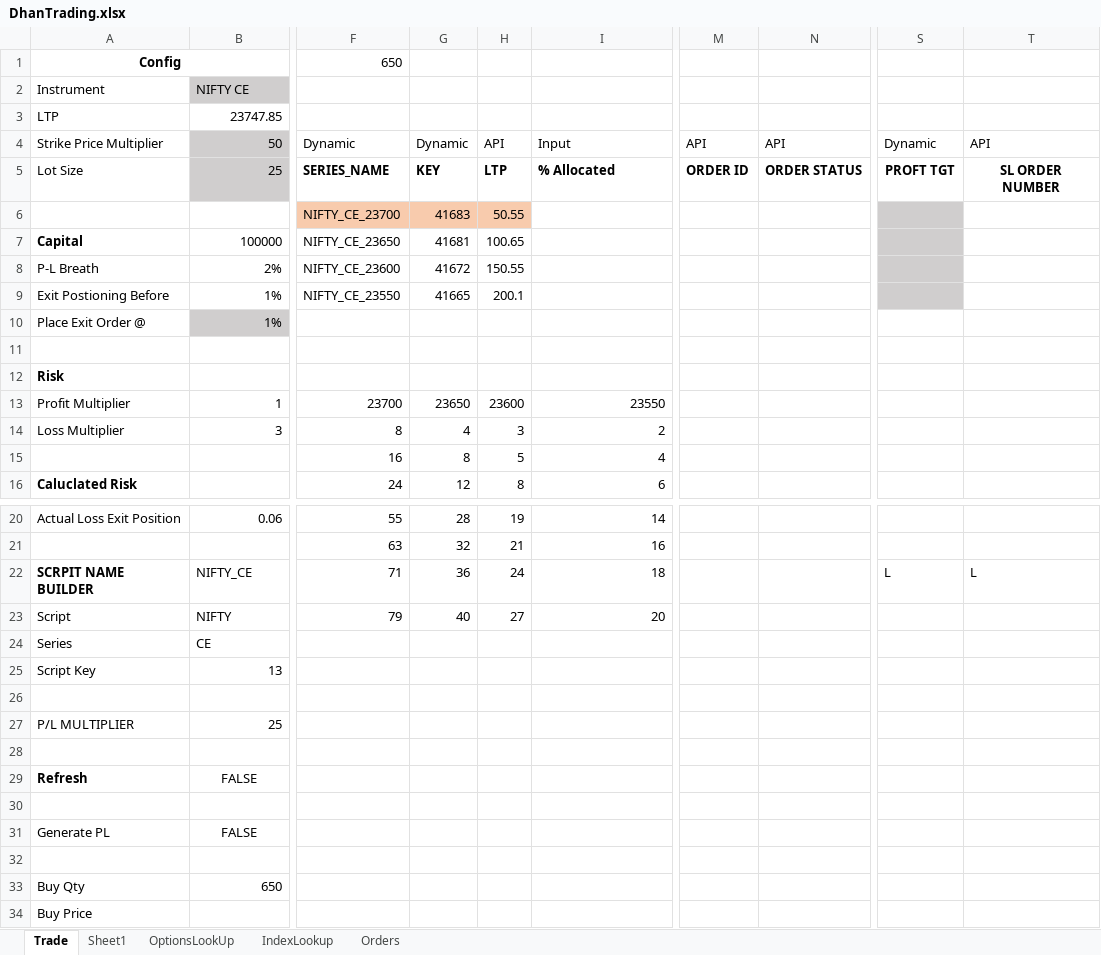
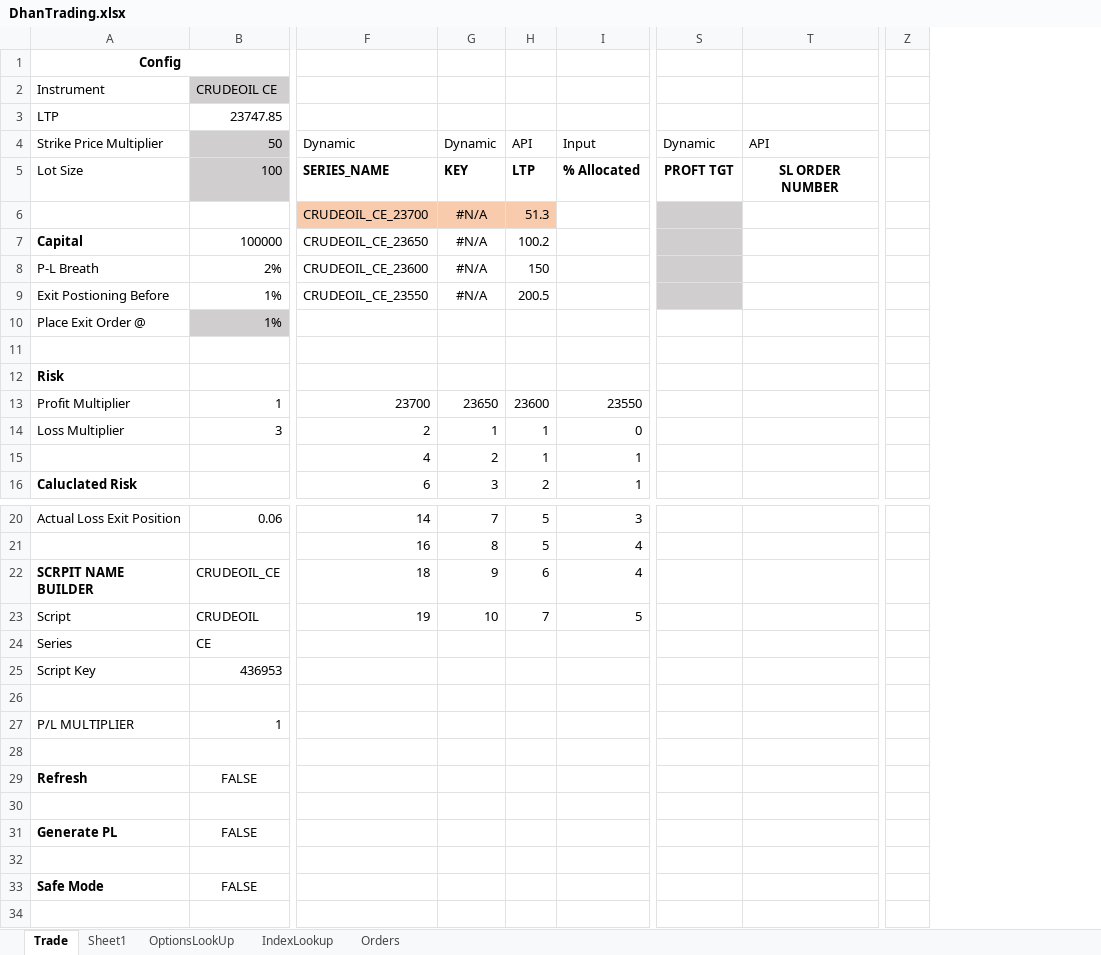
Before and after one commit to santhoshmurali/SucessfulAlgoTrading, an Excel workbook: dhan_excel/DhanTrading.xlsx, sheet Trade, drawn as a sheet; only a part is shown, gaps mark what is left out; values as stored, in another font and other column widths than the file's, no borders; removed rows and columns are numbered as before the commit, all else as after; rows hold the shown columns only; the diff names each change by its address in the sheet, - before the commit and + after, or states it on an @@ line.

Commit message:
Brokerage Break Even Logic and Safe mode for Single Thread

```diff
--- a/dhan_excel/DhanTrading.xlsx (sheet Trade)
+++ b/dhan_excel/DhanTrading.xlsx (sheet Trade)
-column F, rows 1-16: 650 |  |  | Dynamic | SERIES_NAME | NIFTY_CE_23700 | NIFTY_CE_23650 | NIFTY_CE_23600 | NIFTY_CE_23550 |  |  |  | 23700 | 8 | 16 | 24; rows 20-23: 55 | 63 | 71 | 79
-column G, rows 4-16: Dynamic | KEY | 41683 | 41681 | 41672 | 41665 |  |  |  | 23650 | 4 | 8 | 12; rows 20-23: 28 | 32 | 36 | 40
-column H, rows 4-16: API | LTP | 50.55 | 100.65 | 150.55 | 200.1 |  |  |  | 23600 | 3 | 5 | 8; rows 20-23: 19 | 21 | 24 | 27
+column G, rows 4-16: Dynamic | KEY | #N/A | #N/A | #N/A | #N/A |  |  |  | 23650 | 1 | 2 | 3; rows 20-23: 7 | 8 | 9 | 10
+column H, rows 4-16: API | LTP | 51.3 | 100.2 | 150 | 200.5 |  |  |  | 23600 | 1 | 1 | 2; rows 20-23: 5 | 5 | 6 | 7
+column I, rows 4-16: Input | % Allocated |  |  |  |  |  |  |  | 23550 | 0 | 1 | 1; rows 20-23: 3 | 4 | 4 | 5
@@ column M hidden, rows 4-5: API | ORDER ID @@
@@ column N hidden, rows 4-5: API | ORDER STATUS @@
+column Z, empty
-B2: NIFTY CE
+B2: CRUDEOIL CE
-F4: Input
+F4: Dynamic
-B5: 25
+B5: 100
-F5: % Allocated
+F5: SERIES_NAME
-F6: (empty)
+F6: CRUDEOIL_CE_23700
-F6 fill: none
+F6 fill: #F8CBAD
-F7: (empty)
+F7: CRUDEOIL_CE_23650
-F8: (empty)
+F8: CRUDEOIL_CE_23600
-F9: (empty)
+F9: CRUDEOIL_CE_23550
-F13: 23550
+F13: 23700
-B22: NIFTY_CE
+B22: CRUDEOIL_CE
-S22: L
+S22: (empty)
-T22: L
+T22: (empty)
-B23: NIFTY
+B23: CRUDEOIL
-F23: 20
+F23: 19
-B25: 13
+B25: 436953
-B27: 25
+B27: 1
-A31 bold: off
+A31 bold: on
-row 33: Buy Qty | 650
-row 34: Buy Price
+row 33: Safe Mode | FALSE
```
Also changed, not shown: formulas that keep their value, hidden cells, 1 other file.
